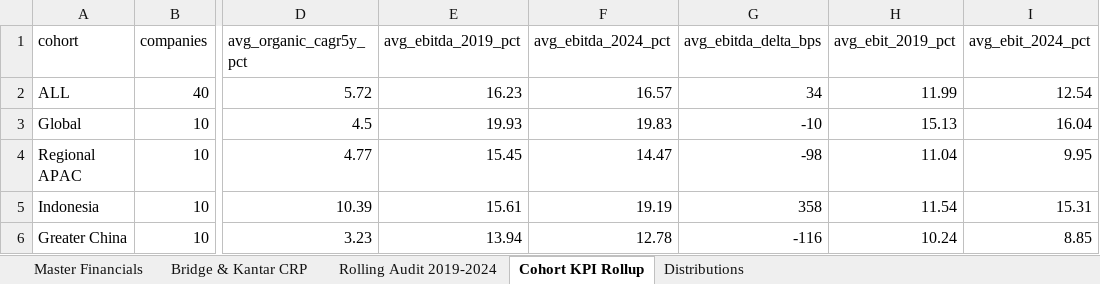
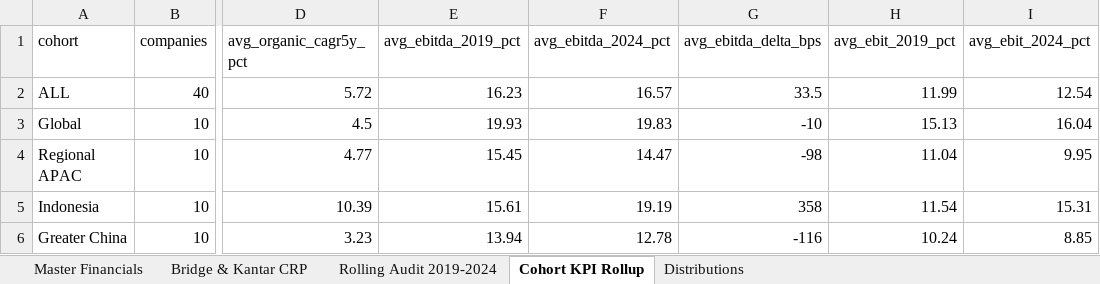
Before and after one commit to sialdyy/Ngoreng, an Excel workbook: fmcg_fnb_extract/FMCG_FnB_Dataset_FY2019-FY2024.xlsx, sheet Cohort KPI Rollup, drawn as a sheet; only a part is shown, gaps mark what is left out; values as stored, in another font and other column widths than the file's, no borders; the diff names each change by its address in the sheet, - before the commit and + after, or states it on an @@ line.

```diff
--- a/fmcg_fnb_extract/FMCG_FnB_Dataset_FY2019-FY2024.xlsx (sheet Cohort KPI Rollup)
+++ b/fmcg_fnb_extract/FMCG_FnB_Dataset_FY2019-FY2024.xlsx (sheet Cohort KPI Rollup)
-G2 (avg_ebitda_delta_bps): 34
+G2 (avg_ebitda_delta_bps): 33.5
```
Also changed, not shown: 2 other files.
